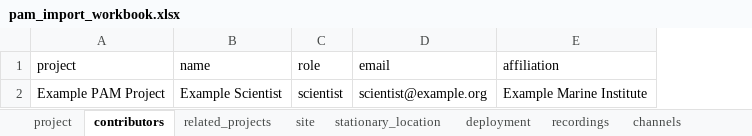
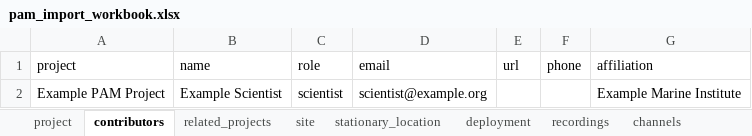
Before and after one commit to axiom-data-science/asset-manager, an Excel workbook: public/pam/pam_import_workbook.xlsx, sheet contributors, drawn as a sheet; values as stored, in another font and other column widths than the file's, no borders; charts and pictures not drawn; the diff names each change by its address in the sheet, - before the commit and + after, or states it on an @@ line.

```diff
--- a/public/pam/pam_import_workbook.xlsx (sheet contributors)
+++ b/public/pam/pam_import_workbook.xlsx (sheet contributors)
+column E (url), empty
+column F (phone), empty
```
Also changed, not shown: sheet deployment, sheet dutyCycles, sheet channelNumbers, sheet qualityEntries, sheet _tabs, sheet stationary_location, other sheet tabs, charts or pictures, 3 other files.
